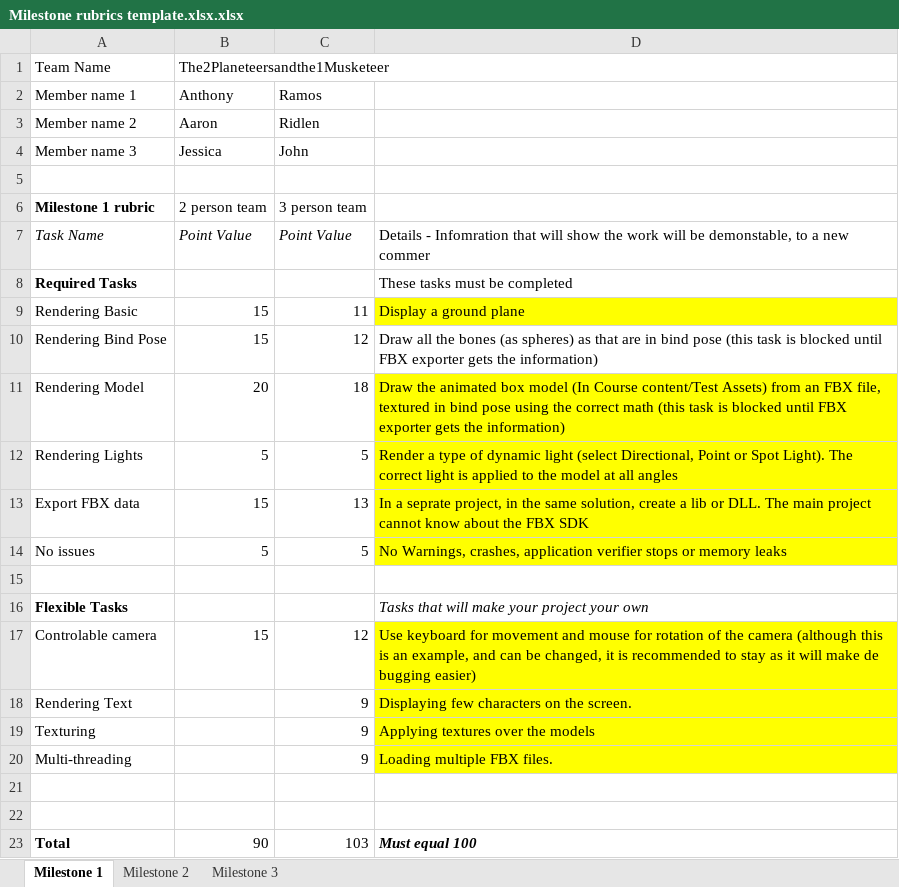
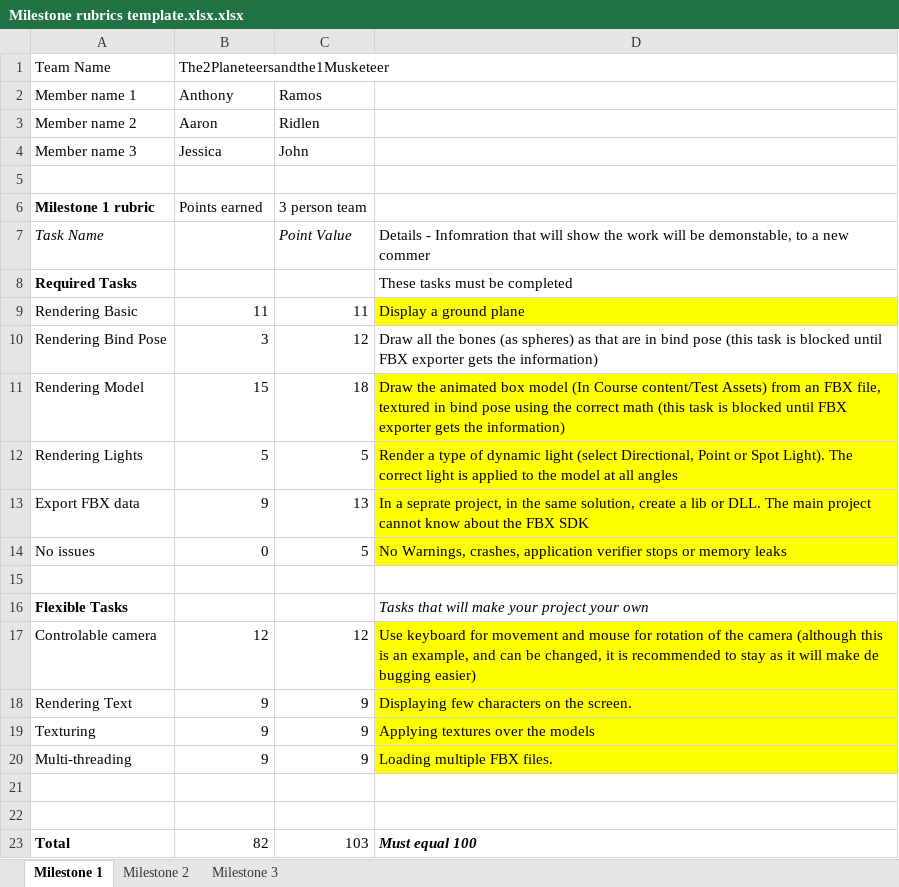
Before and after one commit to Tonykidv2/The2Planeteersandthe1Musketeer, an Excel workbook: Milestone rubrics template.xlsx.xlsx, sheet Milestone 1, drawn as a sheet; values as stored, in another font and other column widths than the file's, no borders; charts and pictures not drawn; the diff names each change by its address in the sheet, - before the commit and + after, or states it on an @@ line.

Commit message:
Milestone graded
Added notes into the sections with missing points.

I'd like to talk with the team about coding habits as well on thursday.

```diff
--- a/Milestone rubrics template.xlsx.xlsx (sheet Milestone 1)
+++ b/Milestone rubrics template.xlsx.xlsx (sheet Milestone 1)
-B6: 2 person team
+B6: Points earned
-B7: Point Value
+B7: (empty)
-B9: 15
+B9: 11
-B10: 15
+B10: 3
-B11: 20
+B11: 15
-B13: 15
+B13: 9
-B14: 5
+B14: 0
-B17: 15
+B17: 12
-B18:B20: (empty)
+B18:B20: 9
-B23: 90
+B23: 82
```
Also changed, not shown: 2 other files.
